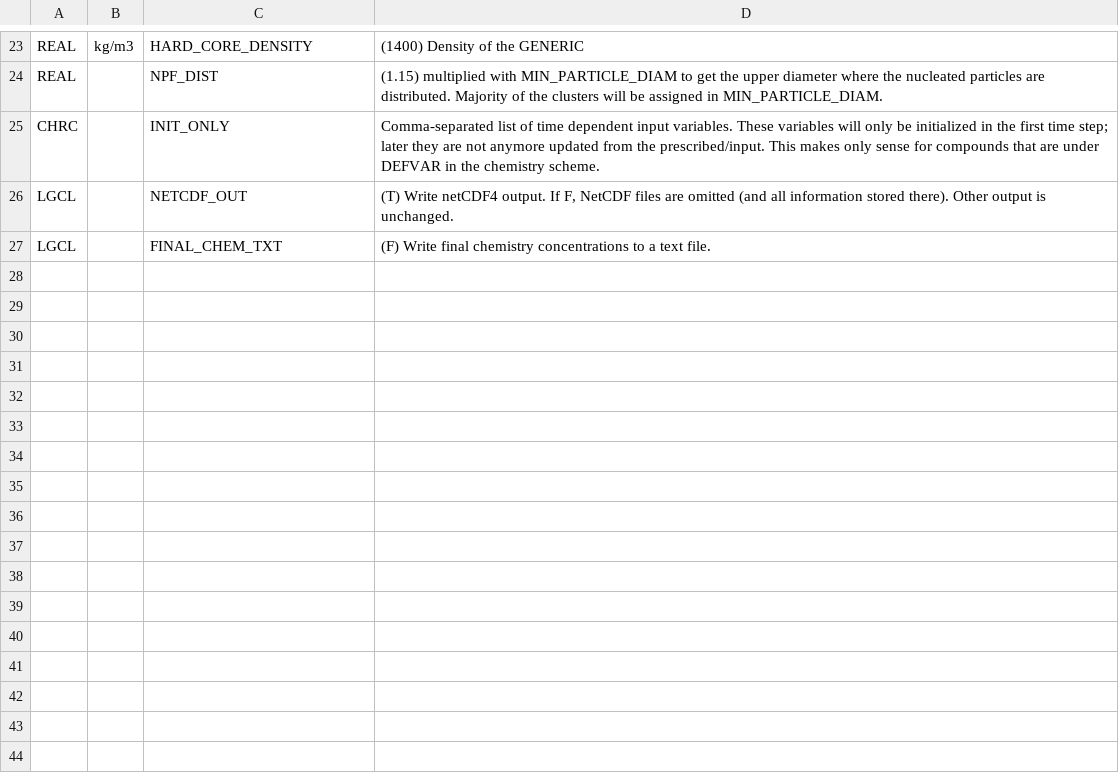
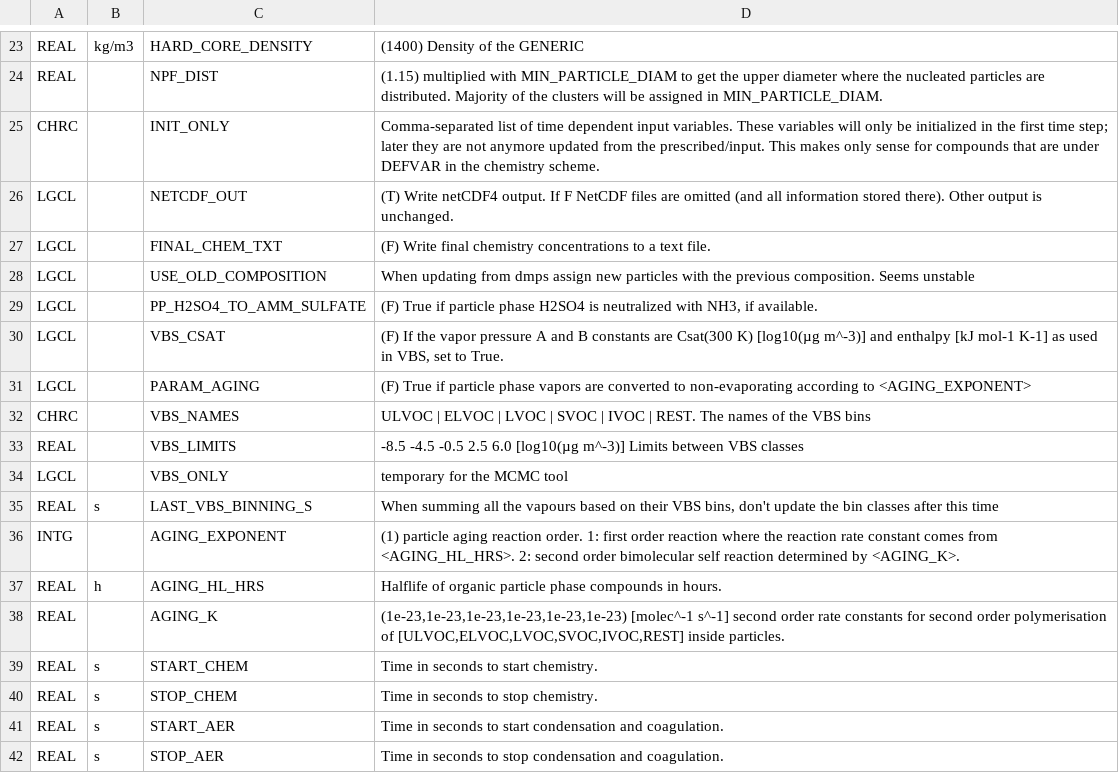
Before and after one commit to pclusius/arca-box, a CSV file: ModelLib/gui/conf/Custom_description.txt.csv, drawn as a sheet; only a part is shown, gaps mark what is left out.

```diff
--- a/ModelLib/gui/conf/Custom_description.txt.csv
+++ b/ModelLib/gui/conf/Custom_description.txt.csv
@@ -25,3 +25,18 @@ REAL,,NPF_DIST,"(1.15) multiplied with MIN_PARTICLE_DIAM to get the upper diamet
 CHRC,,INIT_ONLY,"Comma-separated list of time dependent input variables. These variables will only be initialized in the first time step; later they are not anymore updated from the prescribed/input. This makes only sense for compounds that are under DEFVAR in the chemistry scheme."
-LGCL,,NETCDF_OUT,"(T) Write netCDF4 output. If F, NetCDF files are omitted (and all information stored there). Other output is unchanged."
+LGCL,,NETCDF_OUT,"(T) Write netCDF4 output. If F NetCDF files are omitted (and all information stored there). Other output is unchanged."
 LGCL,,FINAL_CHEM_TXT,"(F) Write final chemistry concentrations to a text file."
+LGCL,,USE_OLD_COMPOSITION,"When updating from dmps assign new particles with the previous composition. Seems unstable"
+LGCL,,PP_H2SO4_TO_AMM_SULFATE,"(F) True if particle phase H2SO4 is neutralized with NH3, if available."
+LGCL,,VBS_CSAT,"(F) If the vapor pressure A and B constants are Csat(300 K) [log10(µg m^-3)] and enthalpy [kJ mol-1 K-1] as used in VBS, set to True."
+LGCL,,PARAM_AGING,"(F) True if particle phase vapors are converted to non-evaporating according to <AGING_EXPONENT>"
+CHRC,,VBS_NAMES,"ULVOC   |  ELVOC   |   LVOC   |  SVOC   |  IVOC   |   REST. The names of the VBS bins"
+REAL,,VBS_LIMITS,"      -8.5       -4.5       -0.5       2.5       6.0 [log10(µg m^-3)] Limits between VBS classes"
+LGCL,,VBS_ONLY,"temporary for the MCMC tool"
+REAL,s,LAST_VBS_BINNING_S,"When summing all the vapours based on their VBS bins, don't update the bin classes after this time"
+INTG,,AGING_EXPONENT,"(1) particle aging reaction order. 1: first order reaction where the reaction rate constant comes from <AGING_HL_HRS>. 2: second order bimolecular self reaction determined by <AGING_K>."
+REAL,h,AGING_HL_HRS,"Halflife of organic particle phase compounds in hours."
+REAL,,AGING_K,"(1e-23,1e-23,1e-23,1e-23,1e-23,1e-23) [molec^-1 s^-1] second order rate constants for second order polymerisation of [ULVOC,ELVOC,LVOC,SVOC,IVOC,REST] inside particles."
+REAL,s,START_CHEM,"Time in seconds to start chemistry."
+REAL,s,STOP_CHEM,"Time in seconds to stop chemistry."
+REAL,s,START_AER,"Time in seconds to start condensation and coagulation."
+REAL,s,STOP_AER,"Time in seconds to stop condensation and coagulation."
```
Also changed, not shown: 22 other files.
